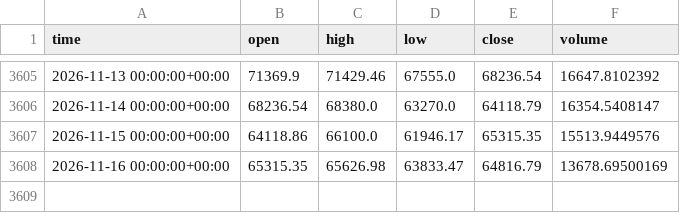
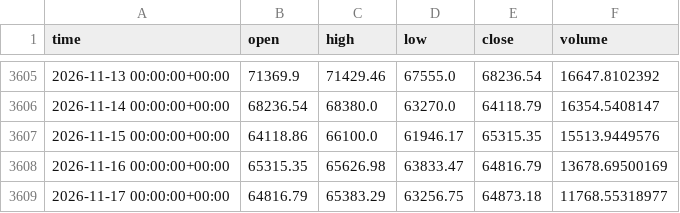
Before and after one commit to clairejhdaifu-collab/Aplus, a CSV file: crypto_bot/data/BTC-USD_1d.csv, drawn as a sheet; only a part is shown, gaps mark what is left out; the diff names each change by its address in the sheet, - before the commit and + after, or states it on an @@ line.

Commit message:
crypto-bot: 2026-11-18 signal

```diff
--- a/crypto_bot/data/BTC-USD_1d.csv
+++ b/crypto_bot/data/BTC-USD_1d.csv
+row 3609: 2026-11-17 00:00:00+00:00 | 64816.79 | 65383.29 | 63256.75 | 64873.18 | 11768.55318977
```
Also changed, not shown: crypto_bot/data/ETH-USD_1d.csv, 2 other files.
